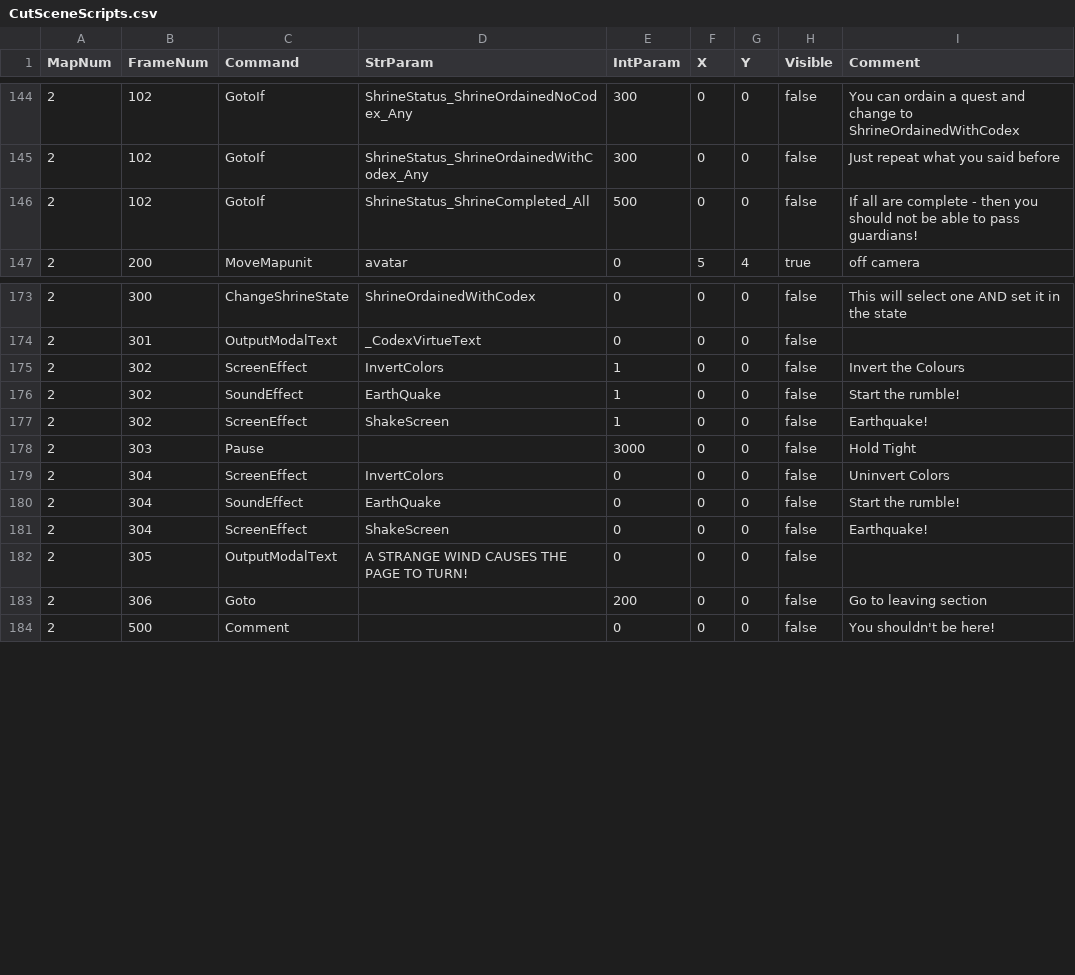
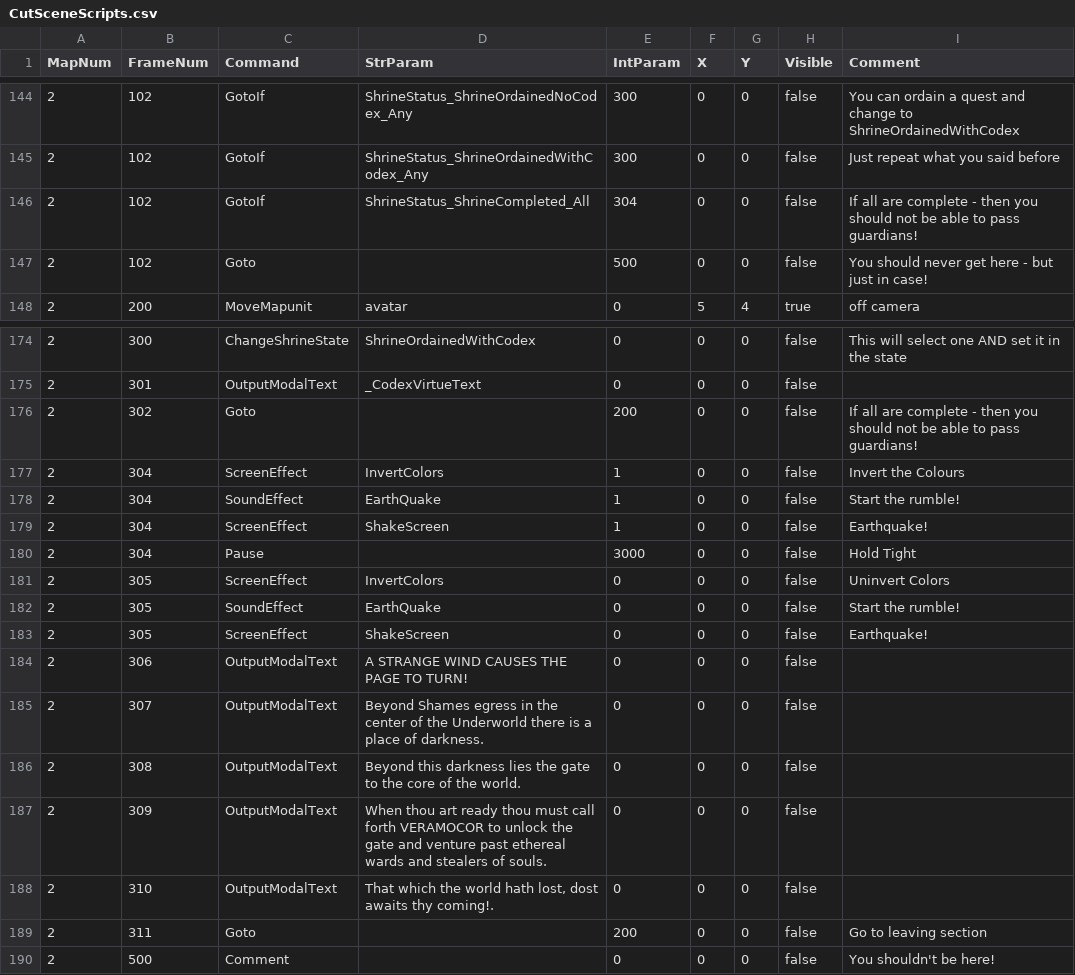
Before and after one commit to bradhannah/Ultima5Redux, a CSV file: Ultima5Redux/DataFiles/CutSceneScripts.csv, drawn as a sheet; only a part is shown, gaps mark what is left out.

```diff
--- a/Ultima5Redux/DataFiles/CutSceneScripts.csv
+++ b/Ultima5Redux/DataFiles/CutSceneScripts.csv
@@ -145,3 +145,4 @@ MapNum,FrameNum,Command,StrParam,IntParam,X,Y,Visible,Comment
 2,102,GotoIf,ShrineStatus_ShrineOrdainedWithCodex_Any,300,0,0,false,"Just repeat what you said before"
-2,102,GotoIf,ShrineStatus_ShrineCompleted_All,500,0,0,false,"If all are complete - then you should not be able to pass guardians!"
+2,102,GotoIf,ShrineStatus_ShrineCompleted_All,304,0,0,false,"If all are complete - then you should not be able to pass guardians!"
+2,102,Goto,,500,0,0,false,"You should never get here - but just in case!"
 2,200,MoveMapunit,avatar,0,5,4,true,"off camera"
@@ -174,11 +175,16 @@ MapNum,FrameNum,Command,StrParam,IntParam,X,Y,Visible,Comment
 2,301,OutputModalText,_CodexVirtueText,0,0,0,false,
-2,302,ScreenEffect,InvertColors,1,0,0,false,"Invert the Colours"
-2,302,SoundEffect,EarthQuake,1,0,0,false,"Start the rumble!"
-2,302,ScreenEffect,ShakeScreen,1,0,0,false,"Earthquake!"
-2,303,Pause,,3000,0,0,false,"Hold Tight"
-2,304,ScreenEffect,InvertColors,0,0,0,false,"Uninvert Colors"
-2,304,SoundEffect,EarthQuake,0,0,0,false,"Start the rumble!"
-2,304,ScreenEffect,ShakeScreen,0,0,0,false,"Earthquake!"
-2,305,OutputModalText,"A STRANGE WIND CAUSES THE PAGE TO TURN!",0,0,0,false
-2,306,Goto,,200,0,0,false,"Go to leaving section"
+2,302,Goto,,200,0,0,false,"If all are complete - then you should not be able to pass guardians!"
+2,304,ScreenEffect,InvertColors,1,0,0,false,"Invert the Colours"
+2,304,SoundEffect,EarthQuake,1,0,0,false,"Start the rumble!"
+2,304,ScreenEffect,ShakeScreen,1,0,0,false,"Earthquake!"
+2,304,Pause,,3000,0,0,false,"Hold Tight"
+2,305,ScreenEffect,InvertColors,0,0,0,false,"Uninvert Colors"
+2,305,SoundEffect,EarthQuake,0,0,0,false,"Start the rumble!"
+2,305,ScreenEffect,ShakeScreen,0,0,0,false,"Earthquake!"
+2,306,OutputModalText,"A STRANGE WIND CAUSES THE PAGE TO TURN!",0,0,0,false
+2,307,OutputModalText,"Beyond Shames egress in the center of the Underworld there is a place of darkness.",0,0,0,false
+2,308,OutputModalText,"Beyond this darkness lies the gate to the core of the world.",0,0,0,false
+2,309,OutputModalText,"When thou art ready thou must call forth VERAMOCOR to unlock the gate and venture past ethereal wards and stealers of souls.",0,0,0,false
+2,310,OutputModalText,"That which the world hath lost, dost awaits thy coming!.",0,0,0,false
+2,311,Goto,,200,0,0,false,"Go to leaving section"
 2,500,Comment,,0,0,0,false,"You shouldn't be here!"
```
Also changed, not shown: 1 other file.
